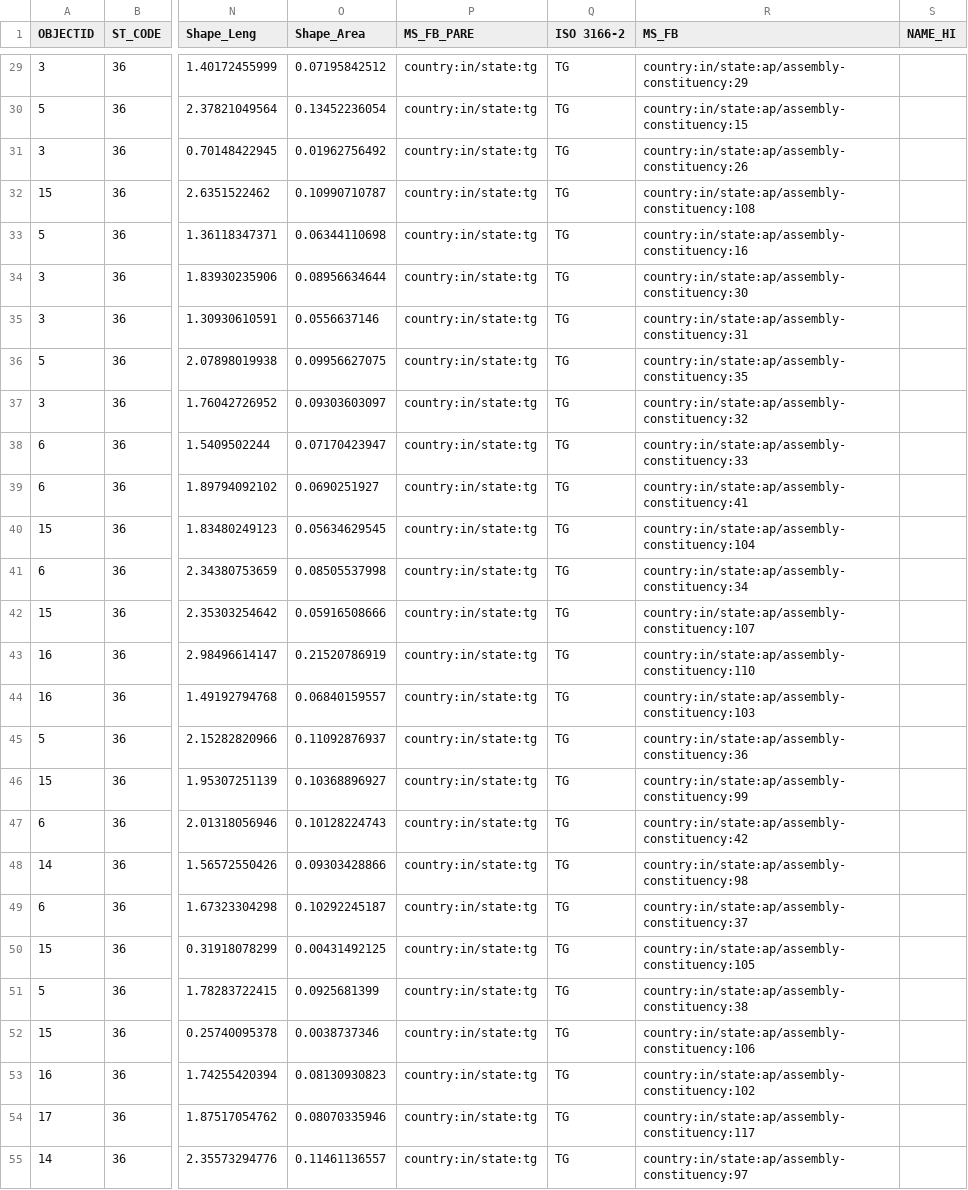
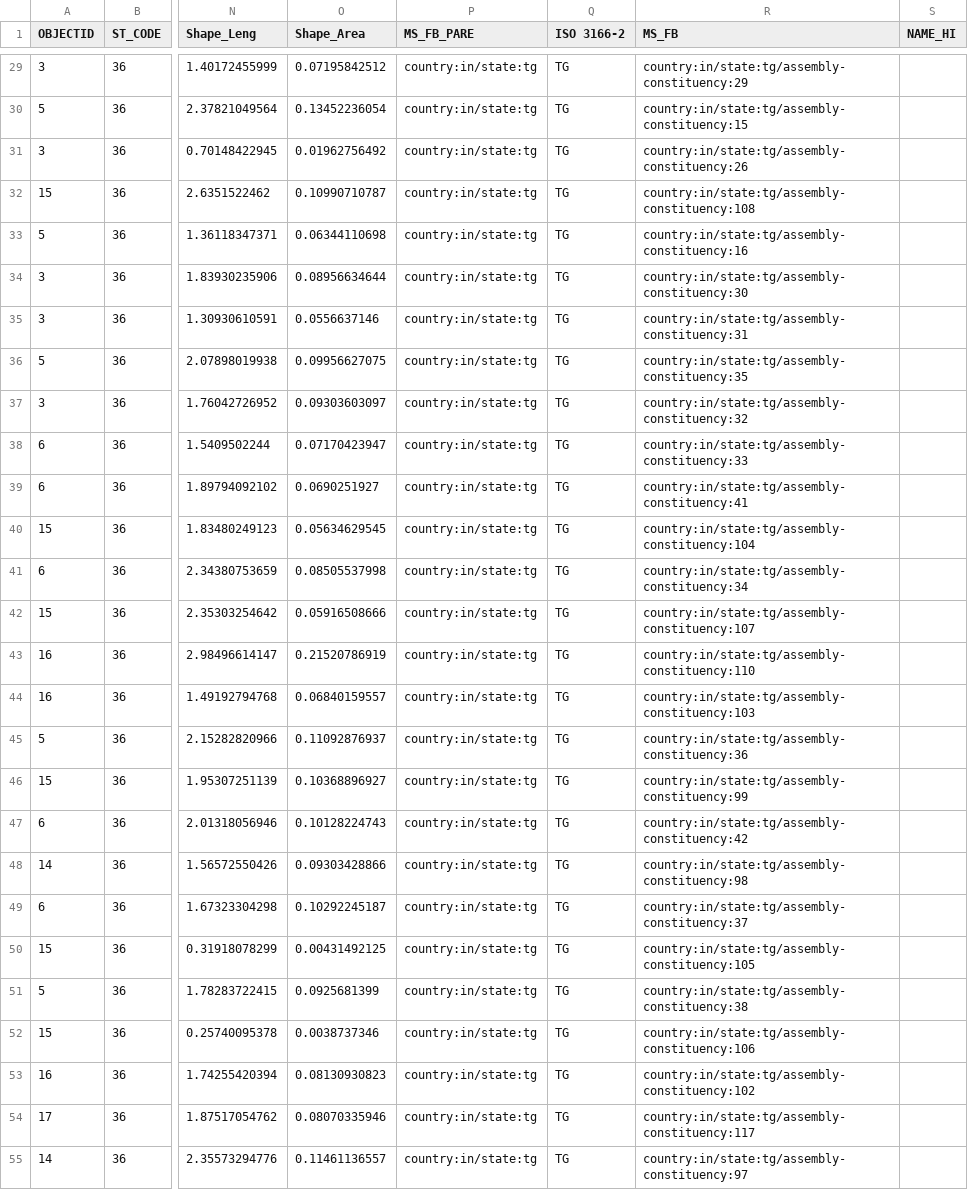
Before and after one commit to everypolitician/proto-commons-india, a CSV file: boundaries/build/telangana-ac/telangana-ac.csv, drawn as a sheet; only a part is shown, gaps mark what is left out; the diff covers the shown part only; the diff names each change by its address in the sheet, - before the commit and + after, or states it on an @@ line.

```diff
--- a/boundaries/build/telangana-ac/telangana-ac.csv
+++ b/boundaries/build/telangana-ac/telangana-ac.csv
-R29 (MS_FB): country:in/state:ap/assembly-constituency:29
+R29 (MS_FB): country:in/state:tg/assembly-constituency:29
-R30 (MS_FB): country:in/state:ap/assembly-constituency:15
+R30 (MS_FB): country:in/state:tg/assembly-constituency:15
-R31 (MS_FB): country:in/state:ap/assembly-constituency:26
+R31 (MS_FB): country:in/state:tg/assembly-constituency:26
-R32 (MS_FB): country:in/state:ap/assembly-constituency:108
+R32 (MS_FB): country:in/state:tg/assembly-constituency:108
-R33 (MS_FB): country:in/state:ap/assembly-constituency:16
+R33 (MS_FB): country:in/state:tg/assembly-constituency:16
-R34 (MS_FB): country:in/state:ap/assembly-constituency:30
+R34 (MS_FB): country:in/state:tg/assembly-constituency:30
-R35 (MS_FB): country:in/state:ap/assembly-constituency:31
+R35 (MS_FB): country:in/state:tg/assembly-constituency:31
-R36 (MS_FB): country:in/state:ap/assembly-constituency:35
+R36 (MS_FB): country:in/state:tg/assembly-constituency:35
-R37 (MS_FB): country:in/state:ap/assembly-constituency:32
+R37 (MS_FB): country:in/state:tg/assembly-constituency:32
-R38 (MS_FB): country:in/state:ap/assembly-constituency:33
+R38 (MS_FB): country:in/state:tg/assembly-constituency:33
-R39 (MS_FB): country:in/state:ap/assembly-constituency:41
+R39 (MS_FB): country:in/state:tg/assembly-constituency:41
-R40 (MS_FB): country:in/state:ap/assembly-constituency:104
+R40 (MS_FB): country:in/state:tg/assembly-constituency:104
-R41 (MS_FB): country:in/state:ap/assembly-constituency:34
+R41 (MS_FB): country:in/state:tg/assembly-constituency:34
-R42 (MS_FB): country:in/state:ap/assembly-constituency:107
+R42 (MS_FB): country:in/state:tg/assembly-constituency:107
-R43 (MS_FB): country:in/state:ap/assembly-constituency:110
+R43 (MS_FB): country:in/state:tg/assembly-constituency:110
-R44 (MS_FB): country:in/state:ap/assembly-constituency:103
+R44 (MS_FB): country:in/state:tg/assembly-constituency:103
-R45 (MS_FB): country:in/state:ap/assembly-constituency:36
+R45 (MS_FB): country:in/state:tg/assembly-constituency:36
-R46 (MS_FB): country:in/state:ap/assembly-constituency:99
+R46 (MS_FB): country:in/state:tg/assembly-constituency:99
-R47 (MS_FB): country:in/state:ap/assembly-constituency:42
+R47 (MS_FB): country:in/state:tg/assembly-constituency:42
-R48 (MS_FB): country:in/state:ap/assembly-constituency:98
+R48 (MS_FB): country:in/state:tg/assembly-constituency:98
-R49 (MS_FB): country:in/state:ap/assembly-constituency:37
+R49 (MS_FB): country:in/state:tg/assembly-constituency:37
-R50 (MS_FB): country:in/state:ap/assembly-constituency:105
+R50 (MS_FB): country:in/state:tg/assembly-constituency:105
-R51 (MS_FB): country:in/state:ap/assembly-constituency:38
+R51 (MS_FB): country:in/state:tg/assembly-constituency:38
-R52 (MS_FB): country:in/state:ap/assembly-constituency:106
+R52 (MS_FB): country:in/state:tg/assembly-constituency:106
-R53 (MS_FB): country:in/state:ap/assembly-constituency:102
+R53 (MS_FB): country:in/state:tg/assembly-constituency:102
-R54 (MS_FB): country:in/state:ap/assembly-constituency:117
+R54 (MS_FB): country:in/state:tg/assembly-constituency:117
-R55 (MS_FB): country:in/state:ap/assembly-constituency:97
+R55 (MS_FB): country:in/state:tg/assembly-constituency:97
```
Also changed, not shown: 92 edited cells elsewhere in this file.
